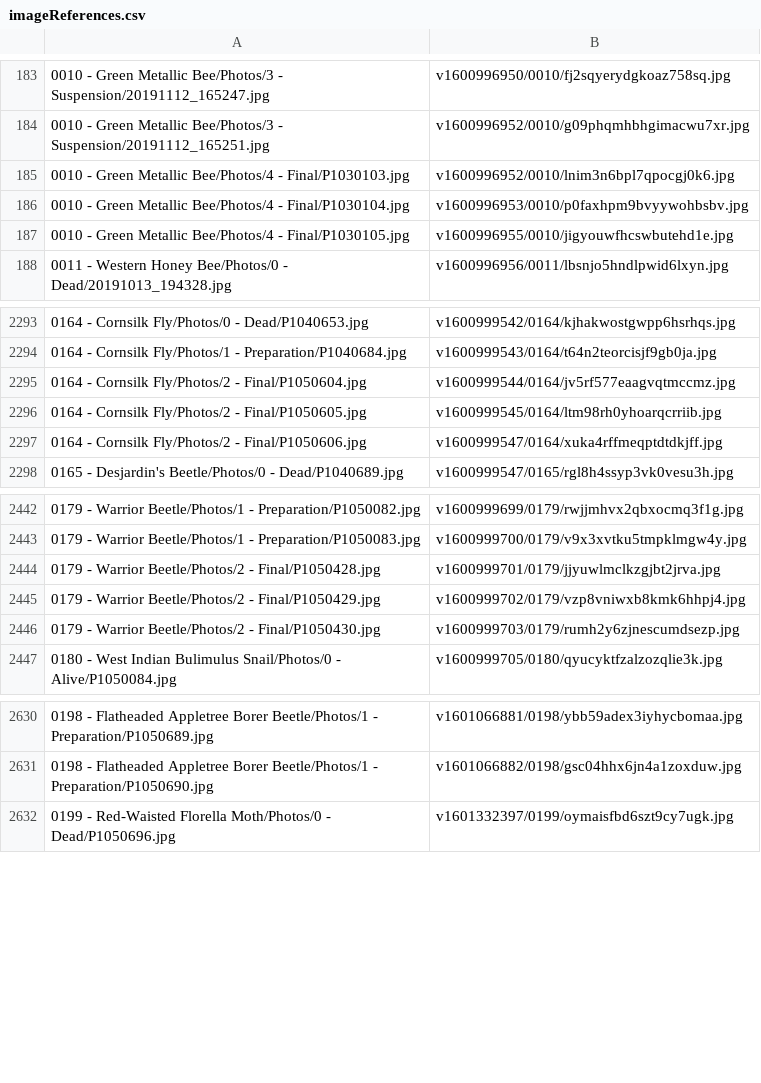
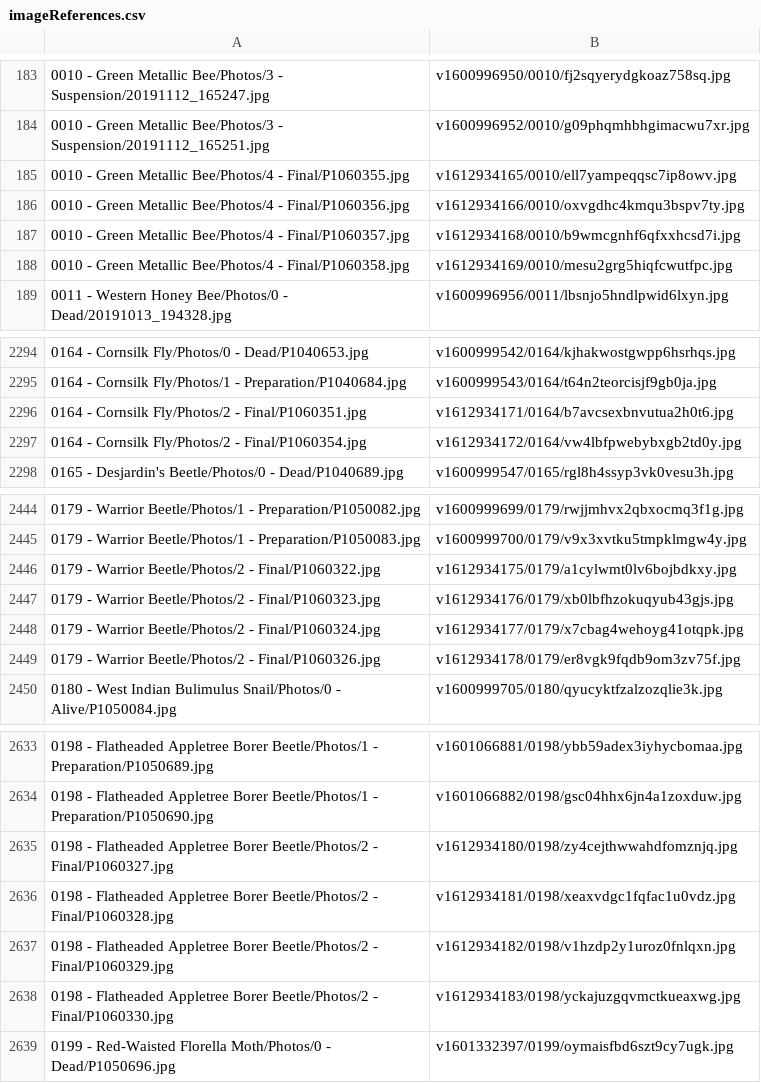
Before and after one commit to ZGorlock/SpecimensWebsiteGenerator, a CSV file: resources/imageReferences.csv, drawn as a sheet; only a part is shown, gaps mark what is left out; the diff covers the shown part only.

Commit message:
Finalized Specimens

```diff
--- a/resources/imageReferences.csv
+++ b/resources/imageReferences.csv
@@ -184,5 +184,6 @@
 0010 - Green Metallic Bee/Photos/3 - Suspension/20191112_165251.jpg,v1600996952/0010/g09phqmhbhgimacwu7xr.jpg
-0010 - Green Metallic Bee/Photos/4 - Final/P1030103.jpg,v1600996952/0010/lnim3n6bpl7qpocgj0k6.jpg
-0010 - Green Metallic Bee/Photos/4 - Final/P1030104.jpg,v1600996953/0010/p0faxhpm9bvyywohbsbv.jpg
-0010 - Green Metallic Bee/Photos/4 - Final/P1030105.jpg,v1600996955/0010/jigyouwfhcswbutehd1e.jpg
+0010 - Green Metallic Bee/Photos/4 - Final/P1060355.jpg,v1612934165/0010/ell7yampeqqsc7ip8owv.jpg
+0010 - Green Metallic Bee/Photos/4 - Final/P1060356.jpg,v1612934166/0010/oxvgdhc4kmqu3bspv7ty.jpg
+0010 - Green Metallic Bee/Photos/4 - Final/P1060357.jpg,v1612934168/0010/b9wmcgnhf6qfxxhcsd7i.jpg
+0010 - Green Metallic Bee/Photos/4 - Final/P1060358.jpg,v1612934169/0010/mesu2grg5hiqfcwutfpc.jpg
 0011 - Western Honey Bee/Photos/0 - Dead/20191013_194328.jpg,v1600996956/0011/lbsnjo5hndlpwid6lxyn.jpg
@@ -2294,5 +2295,4 @@
 0164 - Cornsilk Fly/Photos/1 - Preparation/P1040684.jpg,v1600999543/0164/t64n2teorcisjf9gb0ja.jpg
-0164 - Cornsilk Fly/Photos/2 - Final/P1050604.jpg,v1600999544/0164/jv5rf577eaagvqtmccmz.jpg
-0164 - Cornsilk Fly/Photos/2 - Final/P1050605.jpg,v1600999545/0164/ltm98rh0yhoarqcrriib.jpg
-0164 - Cornsilk Fly/Photos/2 - Final/P1050606.jpg,v1600999547/0164/xuka4rffmeqptdtdkjff.jpg
+0164 - Cornsilk Fly/Photos/2 - Final/P1060351.jpg,v1612934171/0164/b7avcsexbnvutua2h0t6.jpg
+0164 - Cornsilk Fly/Photos/2 - Final/P1060354.jpg,v1612934172/0164/vw4lbfpwebybxgb2td0y.jpg
 0165 - Desjardin's Beetle/Photos/0 - Dead/P1040689.jpg,v1600999547/0165/rgl8h4ssyp3vk0vesu3h.jpg
@@ -2443,5 +2445,6 @@
 0179 - Warrior Beetle/Photos/1 - Preparation/P1050083.jpg,v1600999700/0179/v9x3xvtku5tmpklmgw4y.jpg
-0179 - Warrior Beetle/Photos/2 - Final/P1050428.jpg,v1600999701/0179/jjyuwlmclkzgjbt2jrva.jpg
-0179 - Warrior Beetle/Photos/2 - Final/P1050429.jpg,v1600999702/0179/vzp8vniwxb8kmk6hhpj4.jpg
-0179 - Warrior Beetle/Photos/2 - Final/P1050430.jpg,v1600999703/0179/rumh2y6zjnescumdsezp.jpg
+0179 - Warrior Beetle/Photos/2 - Final/P1060322.jpg,v1612934175/0179/a1cylwmt0lv6bojbdkxy.jpg
+0179 - Warrior Beetle/Photos/2 - Final/P1060323.jpg,v1612934176/0179/xb0lbfhzokuqyub43gjs.jpg
+0179 - Warrior Beetle/Photos/2 - Final/P1060324.jpg,v1612934177/0179/x7cbag4wehoyg41otqpk.jpg
+0179 - Warrior Beetle/Photos/2 - Final/P1060326.jpg,v1612934178/0179/er8vgk9fqdb9om3zv75f.jpg
 0180 - West Indian Bulimulus Snail/Photos/0 - Alive/P1050084.jpg,v1600999705/0180/qyucyktfzalzozqlie3k.jpg
@@ -2631,2 +2634,6 @@
 0198 - Flatheaded Appletree Borer Beetle/Photos/1 - Preparation/P1050690.jpg,v1601066882/0198/gsc04hhx6jn4a1zoxduw.jpg
+0198 - Flatheaded Appletree Borer Beetle/Photos/2 - Final/P1060327.jpg,v1612934180/0198/zy4cejthwwahdfomznjq.jpg
+0198 - Flatheaded Appletree Borer Beetle/Photos/2 - Final/P1060328.jpg,v1612934181/0198/xeaxvdgc1fqfac1u0vdz.jpg
+0198 - Flatheaded Appletree Borer Beetle/Photos/2 - Final/P1060329.jpg,v1612934182/0198/v1hzdp2y1uroz0fnlqxn.jpg
+0198 - Flatheaded Appletree Borer Beetle/Photos/2 - Final/P1060330.jpg,v1612934183/0198/yckajuzgqvmctkueaxwg.jpg
 0199 - Red-Waisted Florella Moth/Photos/0 - Dead/P1050696.jpg,v1601332397/0199/oymaisfbd6szt9cy7ugk.jpg
```
Also changed, not shown: 16 added rows elsewhere in this file.
